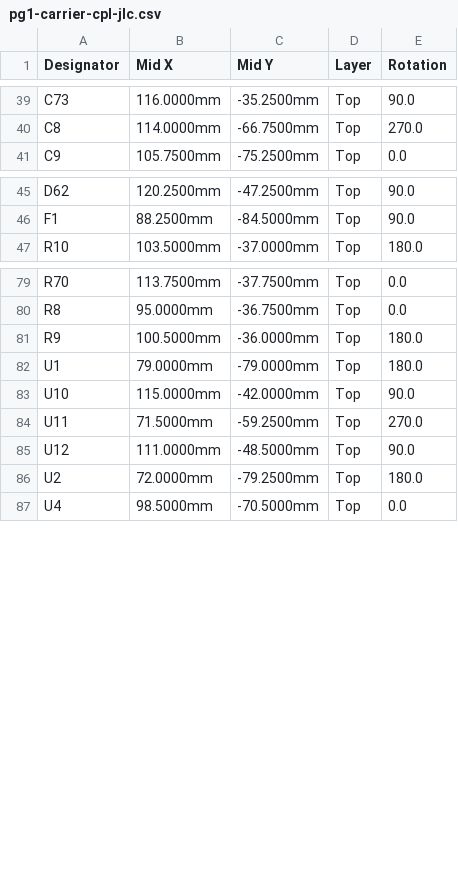
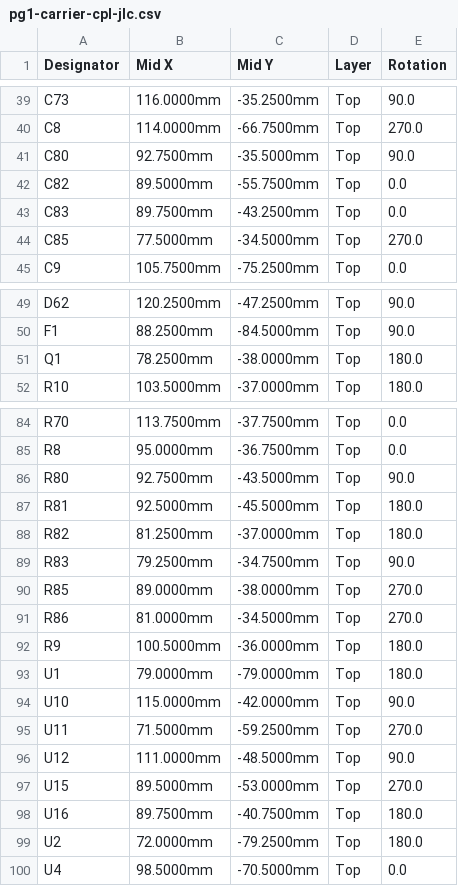
Before and after one commit to thenameiscobmarley/pg-1-pedal, a CSV file: PG-Pedal-1/12-Carrier-Board/jlcpcb/pg1-carrier-cpl-jlc.csv, drawn as a sheet; only a part is shown, gaps mark what is left out; the diff names each change by its address in the sheet, - before the commit and + after, or states it on an @@ line.

```diff
--- a/PG-Pedal-1/12-Carrier-Board/jlcpcb/pg1-carrier-cpl-jlc.csv
+++ b/PG-Pedal-1/12-Carrier-Board/jlcpcb/pg1-carrier-cpl-jlc.csv
+row 41: C80 | 92.7500mm | -35.5000mm | Top | 90.0
+row 42: C82 | 89.5000mm | -55.7500mm | Top | 0.0
+row 43: C83 | 89.7500mm | -43.2500mm | Top | 0.0
+row 44: C85 | 77.5000mm | -34.5000mm | Top | 270.0
+row 51: Q1 | 78.2500mm | -38.0000mm | Top | 180.0
+row 86: R80 | 92.7500mm | -43.5000mm | Top | 90.0
+row 87: R81 | 92.5000mm | -45.5000mm | Top | 180.0
+row 88: R82 | 81.2500mm | -37.0000mm | Top | 180.0
+row 89: R83 | 79.2500mm | -34.7500mm | Top | 90.0
+row 90: R85 | 89.0000mm | -38.0000mm | Top | 270.0
+row 91: R86 | 81.0000mm | -34.5000mm | Top | 270.0
+row 97: U15 | 89.5000mm | -53.0000mm | Top | 270.0
+row 98: U16 | 89.7500mm | -40.7500mm | Top | 180.0
```
Also changed, not shown: PG-Pedal-1/02-Parts-and-Cart/tayda-cart-import.csv, PG-Pedal-1/12-Carrier-Board/jlcpcb/pg1-carrier-bom-jlc.csv, 28 other files.
